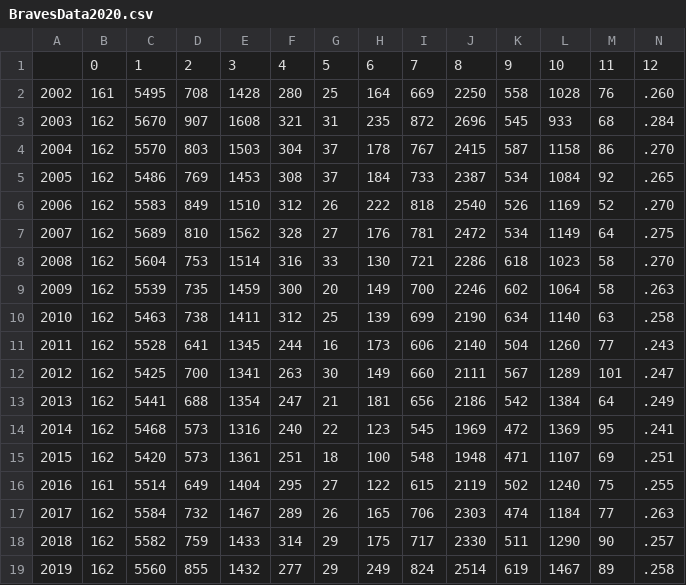
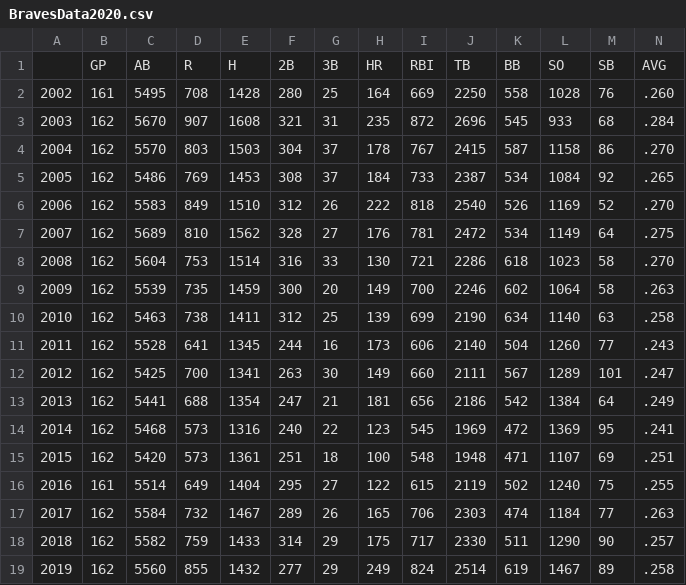
Before and after one commit to corywiard/senior-thesis, a CSV file: upload/BravesData2020.csv, drawn as a sheet; only a part is shown; removed rows and columns are numbered as before the commit, all else as after; rows hold the shown columns only; the diff names each change by its address in the sheet, - before the commit and + after, or states it on an @@ line.

```diff
--- a/upload/BravesData2020.csv
+++ b/upload/BravesData2020.csv
-row 1:  | 0 | 1 | 2 | 3 | 4 | 5 | 6 | 7 | 8 | 9 | 10 | 11 | 12
+row 1:  | GP | AB | R | H | 2B | 3B | HR | RBI | TB | BB | SO | SB | AVG
```
Also changed, not shown: upload/CardsData2020.csv, upload/CubsData2020.csv, 35 other files.
